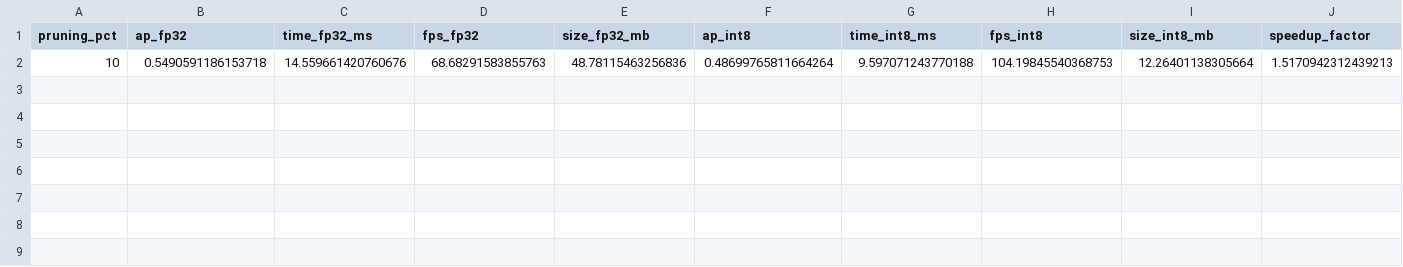
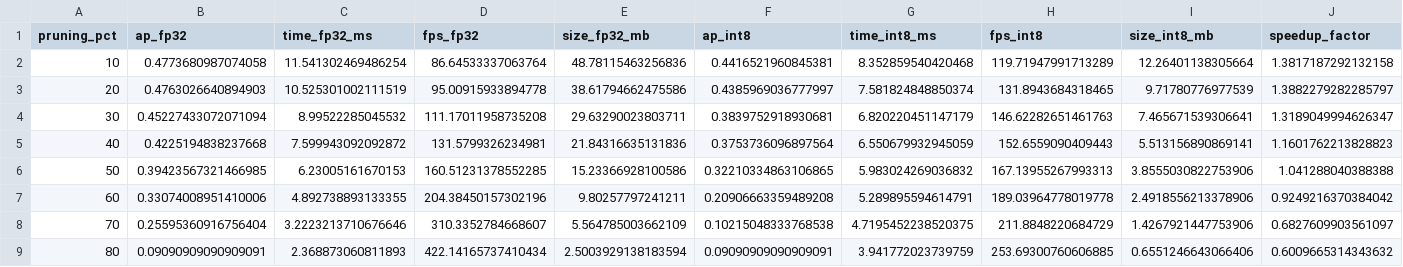
Before and after one commit to Benedikts-stuff/Embedded-Machine-Learning-Lab, a CSV file: Logs/final_optimization_sweep_results.csv, drawn as a sheet.

```diff
--- a/Logs/final_optimization_sweep_results.csv
+++ b/Logs/final_optimization_sweep_results.csv
@@ -1,2 +1,9 @@
 pruning_pct,ap_fp32,time_fp32_ms,fps_fp32,size_fp32_mb,ap_int8,time_int8_ms,fps_int8,size_int8_mb,speedup_factor
-10,0.5490591186153718,14.559661420760676,68.68291583855763,48.78115463256836,0.48699765811664264,9.597071243770188,104.19845540368753,12.26401138305664,1.5170942312439213
+10,0.4773680987074058,11.541302469486254,86.64533337063764,48.78115463256836,0.4416521960845381,8.352859540420468,119.71947991713289,12.26401138305664,1.3817187292132158
+20,0.4763026640894903,10.525301002111519,95.00915933894778,38.61794662475586,0.4385969036777997,7.581824848850374,131.8943684318465,9.71780776977539,1.3882279282285797
+30,0.45227433072071094,8.99522285045532,111.17011958735208,29.63290023803711,0.3839752918930681,6.820220451147179,146.62282651461763,7.465671539306641,1.3189049994626347
+40,0.4225194838237668,7.599943092092872,131.5799326234981,21.84316635131836,0.3753736096897564,6.550679932945059,152.6559090409443,5.513156890869141,1.1601762213828823
+50,0.39423567321466985,6.23005161670153,160.51231378552285,15.23366928100586,0.32210334863106865,5.983024269036832,167.13955267993313,3.8555030822753906,1.041288040388388
+60,0.33074008951410006,4.892738893133355,204.38450157302196,9.80257797241211,0.20906663359489208,5.289895594614791,189.03964778019778,2.4918556213378906,0.9249216370384042
+70,0.25595360916756404,3.2223213710676646,310.3352784668607,5.564785003662109,0.10215048333768538,4.7195452238520375,211.8848220684729,1.4267921447753906,0.6827609903561097
+80,0.09090909090909091,2.368873060811893,422.14165737410434,2.5003929138183594,0.09090909090909091,3.941772023739759,253.69300760606885,0.6551246643066406,0.6009665314343632
```
Also changed, not shown: Logs/history_full_unfreeze_(1-8).csv, Logs/history_only_head.csv, 31 other files.
